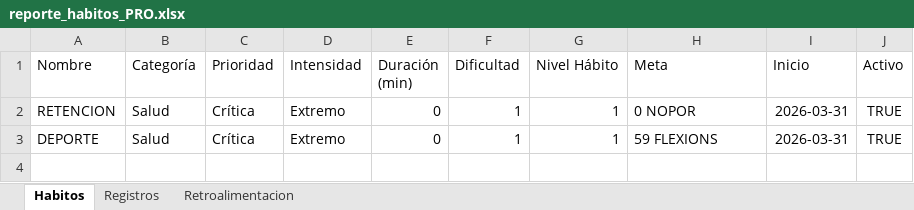
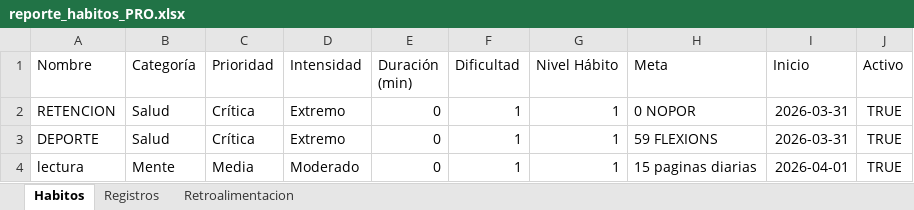
Before and after one commit to Escandonn/habitos-games-python, an Excel workbook: reporte_habitos_PRO.xlsx, sheet Habitos, drawn as a sheet; values as stored, in another font and other column widths than the file's, no borders; the diff names each change by its address in the sheet, - before the commit and + after, or states it on an @@ line.

```diff
--- a/reporte_habitos_PRO.xlsx (sheet Habitos)
+++ b/reporte_habitos_PRO.xlsx (sheet Habitos)
+row 4: lectura | Mente | Media | Moderado | 0 | 1 | 1 | 15 paginas diarias | 2026-04-01 | TRUE
```
Also changed, not shown: sheet Registros, sheet Retroalimentacion, 1 other file.
